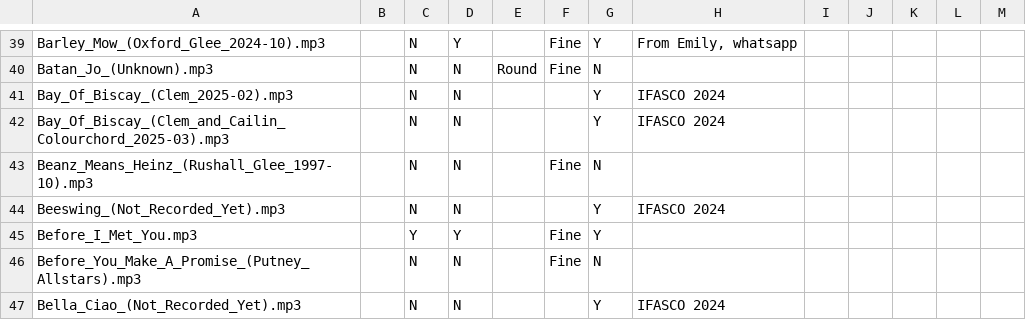
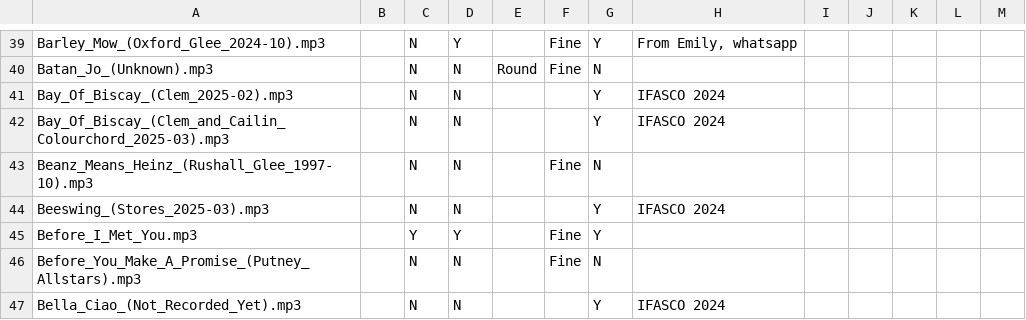
Before and after one commit to glee-uk/virtualcampfire, a CSV file: songs.csv, drawn as a sheet; only a part is shown, gaps mark what is left out.

Commit message:
From Emily Stores March 2025

```diff
--- a/songs.csv
+++ b/songs.csv
@@ -43,3 +43,3 @@ Bay_Of_Biscay_(Clem_and_Cailin_Colourchord_2025-03).mp3,,N,N,,,Y,"IFASCO 2024"
 Beanz_Means_Heinz_(Rushall_Glee_1997-10).mp3,,N,N,,Fine,N,,,,,,
-Beeswing_(Not_Recorded_Yet).mp3,,N,N,,,Y,"IFASCO 2024"
+Beeswing_(Stores_2025-03).mp3,,N,N,,,Y,"IFASCO 2024"
 Before_I_Met_You.mp3,,Y,Y,,Fine,Y,,,,,,
```
Also changed, not shown: 2 other files.
